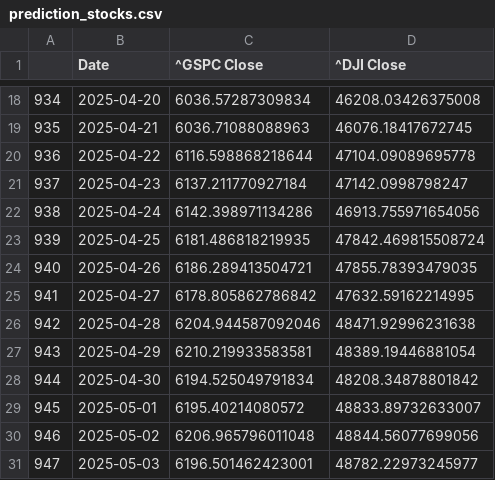
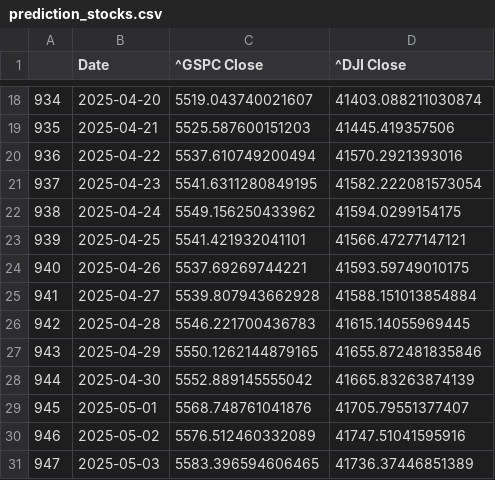
Before and after one commit to Brycekratzer/Economic-Web-DashBoard, a CSV file: data/prediction_stocks.csv, drawn as a sheet; only a part is shown, gaps mark what is left out; the diff covers the shown part only.

```diff
--- a/data/prediction_stocks.csv
+++ b/data/prediction_stocks.csv
@@ -18,14 +18,14 @@
-934,2025-04-20,6036.57287309834,46208.03426375008
-935,2025-04-21,6036.71088088963,46076.18417672745
-936,2025-04-22,6116.598868218644,47104.09089695778
-937,2025-04-23,6137.211770927184,47142.0998798247
-938,2025-04-24,6142.398971134286,46913.755971654056
-939,2025-04-25,6181.486818219935,47842.469815508724
-940,2025-04-26,6186.289413504721,47855.78393479035
-941,2025-04-27,6178.805862786842,47632.59162214995
-942,2025-04-28,6204.944587092046,48471.92996231638
-943,2025-04-29,6210.219933583581,48389.19446881054
-944,2025-04-30,6194.525049791834,48208.34878801842
-945,2025-05-01,6195.40214080572,48833.89732633007
-946,2025-05-02,6206.965796011048,48844.56077699056
-947,2025-05-03,6196.501462423001,48782.22973245977
+934,2025-04-20,5519.043740021607,41403.088211030874
+935,2025-04-21,5525.587600151203,41445.419357506
+936,2025-04-22,5537.610749200494,41570.2921393016
+937,2025-04-23,5541.6311280849195,41582.222081573054
+938,2025-04-24,5549.156250433962,41594.0299154175
+939,2025-04-25,5541.421932041101,41566.47277147121
+940,2025-04-26,5537.69269744221,41593.59749010175
+941,2025-04-27,5539.807943662928,41588.151013854884
+942,2025-04-28,5546.221700436783,41615.14055969445
+943,2025-04-29,5550.1262144879165,41655.872481835846
+944,2025-04-30,5552.889145555042,41665.83263874139
+945,2025-05-01,5568.748761041876,41705.79551377407
+946,2025-05-02,5576.512460332089,41747.51041595916
+947,2025-05-03,5583.396594606465,41736.37446851389
```
Also changed, not shown: 32 edited cells elsewhere in this file, 6 other files.
